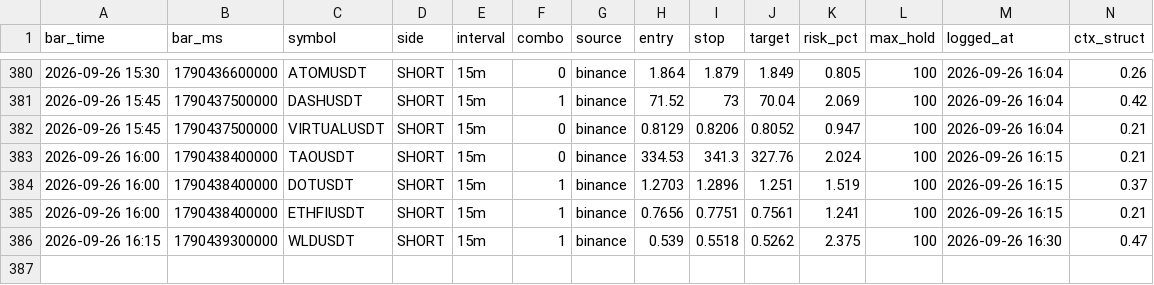
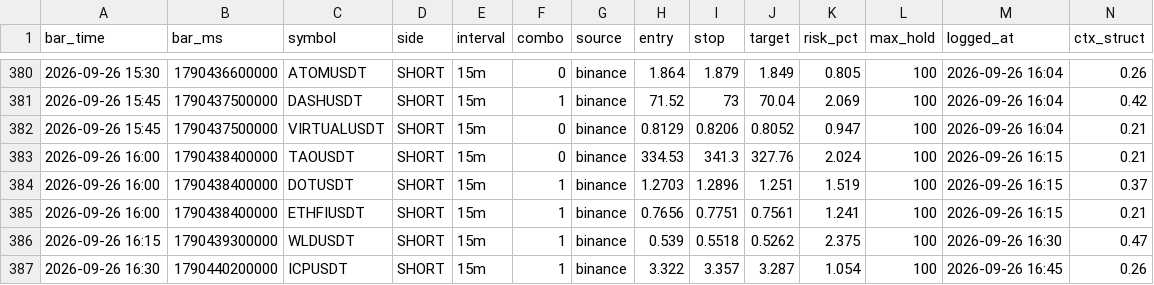
Before and after one commit to igore4eek/oz-scanner, a CSV file: signals.csv, drawn as a sheet; only a part is shown, gaps mark what is left out; rows hold the shown columns only; the diff names each change by its address in the sheet, - before the commit and + after, or states it on an @@ line.

Commit message:
signals 2026-09-26 19:45 local

```diff
--- a/signals.csv
+++ b/signals.csv
+row 387: 2026-09-26 16:30 | 1790440200000 | ICPUSDT | SHORT | 15m | 1 | binance | 3.322 | 3.357 | 3.287 | 1.054 | 100 | 2026-09-26 16:45 | 0.26
```
Also changed, not shown: 1 other file.
